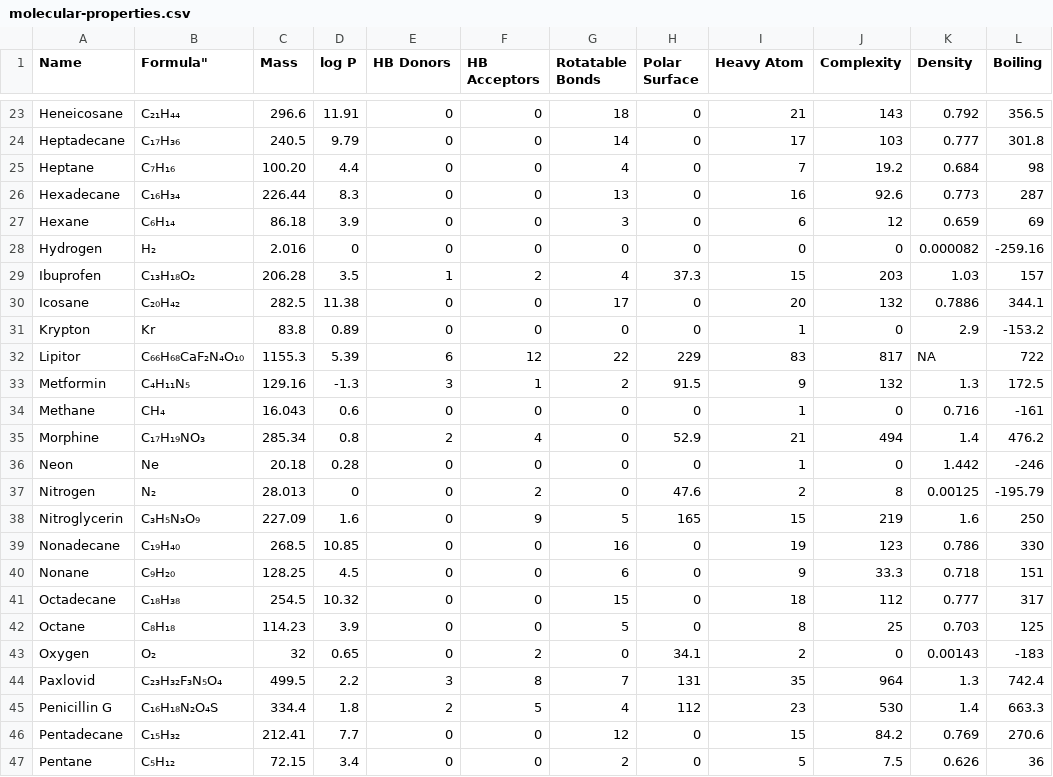
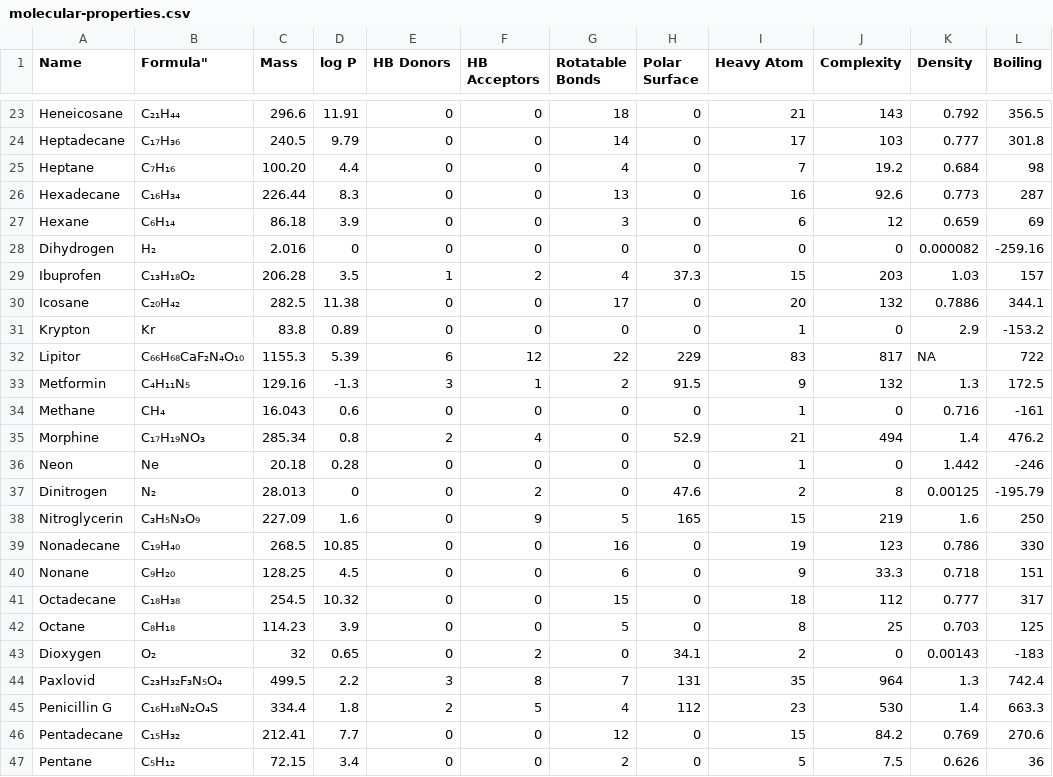
Before and after one commit to Institute-for-Future-Intelligence/aims, a CSV file: src/assets/molecular-properties.csv, drawn as a sheet; only a part is shown, gaps mark what is left out; the diff names each change by its address in the sheet, - before the commit and + after, or states it on an @@ line.

Commit message:
allow dihydrogen to be processed in autobond

```diff
--- a/src/assets/molecular-properties.csv
+++ b/src/assets/molecular-properties.csv
-A28 (Name): Hydrogen
+A28 (Name): Dihydrogen
-A37 (Name): Nitrogen
+A37 (Name): Dinitrogen
-A43 (Name): Oxygen
+A43 (Name): Dioxygen
```
Also changed, not shown: 6 other files.
